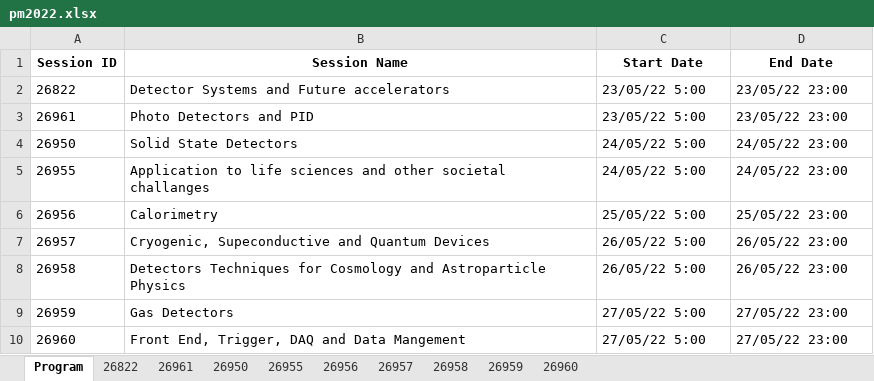
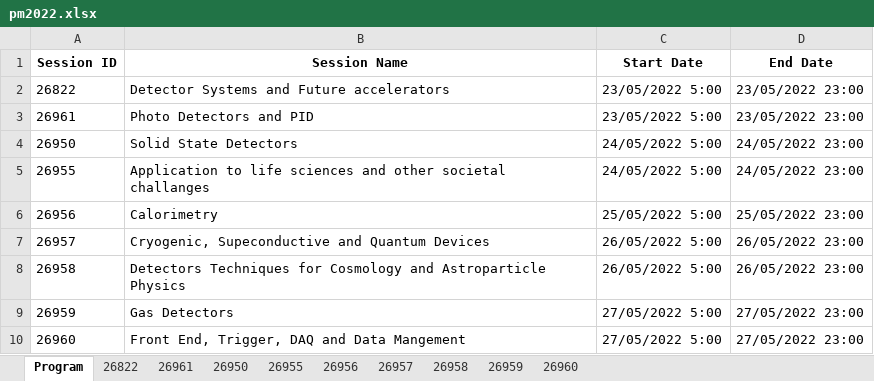
Before and after one commit to lucabaldini/pisameet, an Excel workbook: pm2022/pm2022.xlsx, sheet Program, drawn as a sheet; values as stored, in another font and other column widths than the file's, no borders; the diff names each change by its address in the sheet, - before the commit and + after, or states it on an @@ line.

Commit message:
session with screens and date 2.0

```diff
--- a/pm2022/pm2022.xlsx (sheet Program)
+++ b/pm2022/pm2022.xlsx (sheet Program)
-C2:C3 (Start Date): 23/05/22 5:00
+C2:C3 (Start Date): 23/05/2022 5:00
-D2:D3 (End Date): 23/05/22 23:00
+D2:D3 (End Date): 23/05/2022 23:00
-C4:C5 (Start Date): 24/05/22 5:00
+C4:C5 (Start Date): 24/05/2022 5:00
-D4:D5 (End Date): 24/05/22 23:00
+D4:D5 (End Date): 24/05/2022 23:00
-C6 (Start Date): 25/05/22 5:00
+C6 (Start Date): 25/05/2022 5:00
-D6 (End Date): 25/05/22 23:00
+D6 (End Date): 25/05/2022 23:00
-C7:C8 (Start Date): 26/05/22 5:00
+C7:C8 (Start Date): 26/05/2022 5:00
-D7:D8 (End Date): 26/05/22 23:00
+D7:D8 (End Date): 26/05/2022 23:00
-C9:C10 (Start Date): 27/05/22 5:00
+C9:C10 (Start Date): 27/05/2022 5:00
-D9:D10 (End Date): 27/05/22 23:00
+D9:D10 (End Date): 27/05/2022 23:00
```
